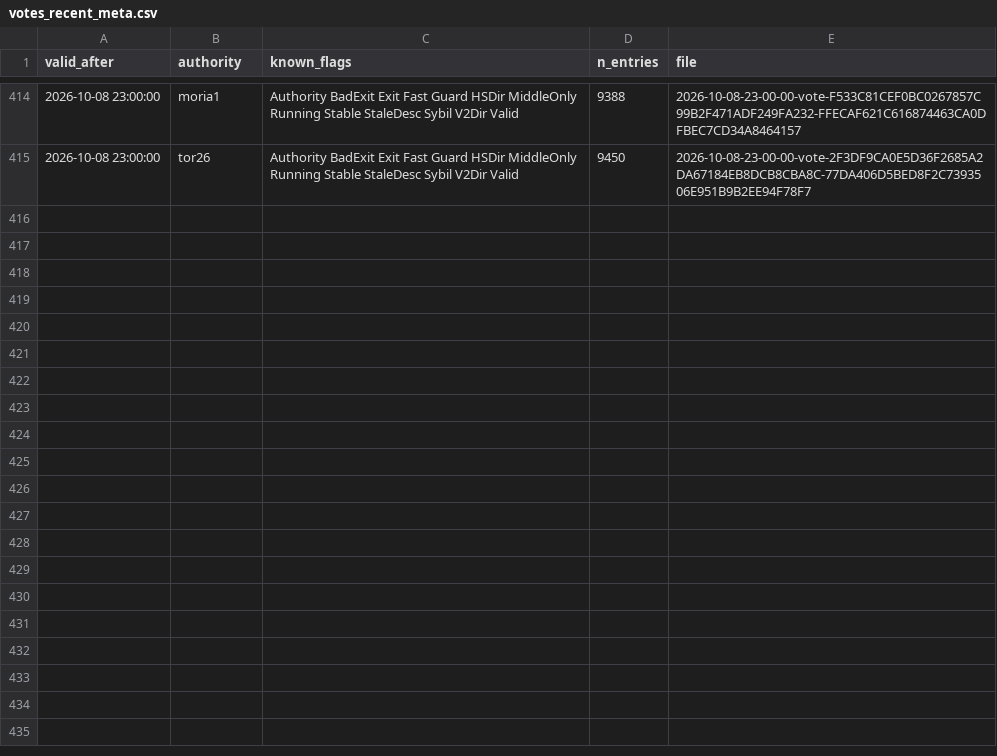
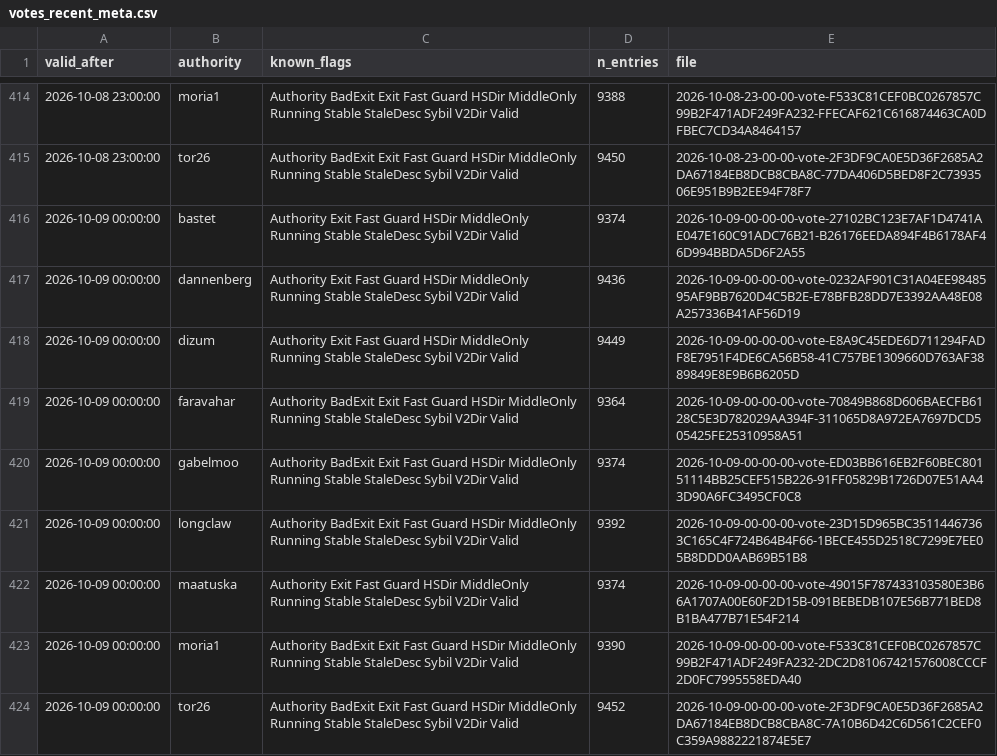
Before and after one commit to 1aeo/TorUtils, a CSV file: quetzalcoatl-repro/net/votes_recent_meta.csv, drawn as a sheet; only a part is shown, gaps mark what is left out; the diff covers the shown part only; the diff names each change by its address in the sheet, - before the commit and + after, or states it on an @@ line.

```diff
--- a/quetzalcoatl-repro/net/votes_recent_meta.csv
+++ b/quetzalcoatl-repro/net/votes_recent_meta.csv
+row 416: 2026-10-09 00:00:00 | bastet | Authority Exit Fast Guard HSDir MiddleOnly Running Stable StaleDesc Sybil V2Dir Valid | 9374 | 2026-10-09-00-00-00-vote-27102BC123E7AF1D4741AE047E160C91ADC76B21-B26176EEDA894F4B6178AF46D994BBDA5D6F2A55
+row 417: 2026-10-09 00:00:00 | dannenberg | Authority Exit Fast Guard HSDir MiddleOnly Running Stable StaleDesc Sybil V2Dir Valid | 9436 | 2026-10-09-00-00-00-vote-0232AF901C31A04EE9848595AF9BB7620D4C5B2E-E78BFB28DD7E3392AA48E08A257336B41AF56D19
+row 418: 2026-10-09 00:00:00 | dizum | Authority Exit Fast Guard HSDir MiddleOnly Running Stable StaleDesc Sybil V2Dir Valid | 9449 | 2026-10-09-00-00-00-vote-E8A9C45EDE6D711294FADF8E7951F4DE6CA56B58-41C757BE1309660D763AF3889849E8E9B6B6205D
+row 419: 2026-10-09 00:00:00 | faravahar | Authority BadExit Exit Fast Guard HSDir MiddleOnly Running Stable StaleDesc Sybil V2Dir Valid | 9364 | 2026-10-09-00-00-00-vote-70849B868D606BAECFB6128C5E3D782029AA394F-311065D8A972EA7697DCD505425FE25310958A51
+row 420: 2026-10-09 00:00:00 | gabelmoo | Authority BadExit Exit Fast Guard HSDir MiddleOnly Running Stable StaleDesc Sybil V2Dir Valid | 9374 | 2026-10-09-00-00-00-vote-ED03BB616EB2F60BEC80151114BB25CEF515B226-91FF05829B1726D07E51AA43D90A6FC3495CF0C8
+row 421: 2026-10-09 00:00:00 | longclaw | Authority BadExit Exit Fast Guard HSDir MiddleOnly Running Stable StaleDesc Sybil V2Dir Valid | 9392 | 2026-10-09-00-00-00-vote-23D15D965BC35114467363C165C4F724B64B4F66-1BECE455D2518C7299E7EE05B8DDD0AAB69B51B8
+row 422: 2026-10-09 00:00:00 | maatuska | Authority Exit Fast Guard HSDir MiddleOnly Running Stable StaleDesc Sybil V2Dir Valid | 9374 | 2026-10-09-00-00-00-vote-49015F787433103580E3B66A1707A00E60F2D15B-091BEBEDB107E56B771BED8B1BA477B71E54F214
+row 423: 2026-10-09 00:00:00 | moria1 | Authority BadExit Exit Fast Guard HSDir MiddleOnly Running Stable StaleDesc Sybil V2Dir Valid | 9390 | 2026-10-09-00-00-00-vote-F533C81CEF0BC0267857C99B2F471ADF249FA232-2DC2D81067421576008CCCF2D0FC7995558EDA40
+row 424: 2026-10-09 00:00:00 | tor26 | Authority BadExit Exit Fast Guard HSDir MiddleOnly Running Stable StaleDesc Sybil V2Dir Valid | 9452 | 2026-10-09-00-00-00-vote-2F3DF9CA0E5D36F2685A2DA67184EB8DCB8CBA8C-7A10B6D42C6D561C2CEF0C359A9882221874E5E7
```
Also changed, not shown: 9 added rows elsewhere in this file, quetzalcoatl-repro/net/email_status_now.csv, 20 other files.
